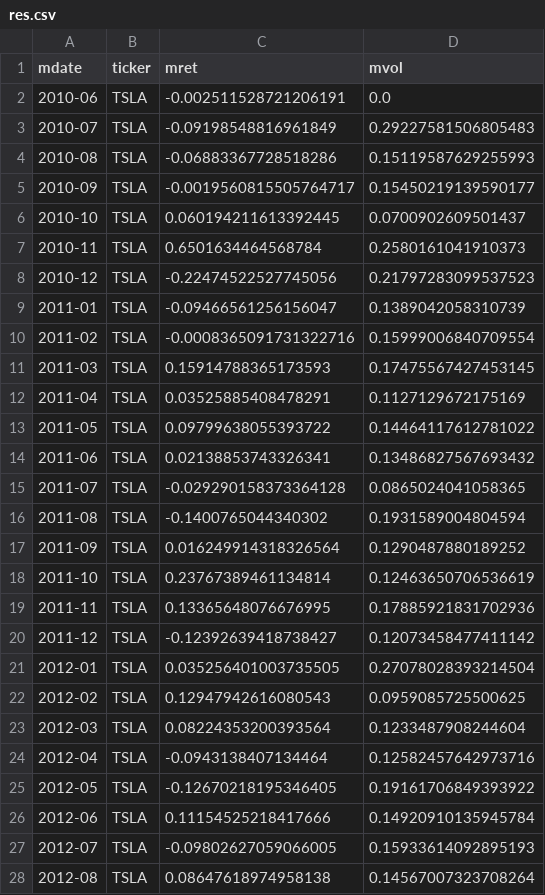
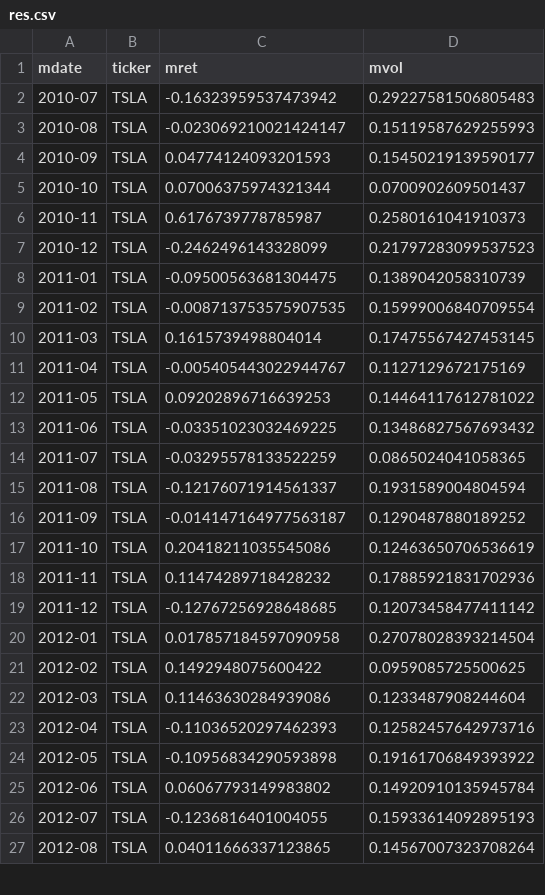
Before and after one commit to yvonnebec/Project2, a CSV file: project2/data/res.csv, drawn as a sheet; only a part is shown; the diff covers the shown part only.

```diff
--- a/project2/data/res.csv
+++ b/project2/data/res.csv
@@ -1,28 +1,27 @@
 mdate,ticker,mret,mvol
-2010-06,TSLA,-0.002511528721206191,0.0
-2010-07,TSLA,-0.09198548816961849,0.29227581506805483
-2010-08,TSLA,-0.06883367728518286,0.15119587629255993
-2010-09,TSLA,-0.0019560815505764717,0.15450219139590177
-2010-10,TSLA,0.060194211613392445,0.0700902609501437
-2010-11,TSLA,0.6501634464568784,0.2580161041910373
-2010-12,TSLA,-0.22474522527745056,0.21797283099537523
-2011-01,TSLA,-0.09466561256156047,0.1389042058310739
-2011-02,TSLA,-0.0008365091731322716,0.15999006840709554
-2011-03,TSLA,0.15914788365173593,0.17475567427453145
-2011-04,TSLA,0.03525885408478291,0.1127129672175169
-2011-05,TSLA,0.09799638055393722,0.14464117612781022
-2011-06,TSLA,0.02138853743326341,0.13486827567693432
-2011-07,TSLA,-0.029290158373364128,0.0865024041058365
-2011-08,TSLA,-0.1400765044340302,0.1931589004804594
-2011-09,TSLA,0.016249914318326564,0.1290487880189252
-2011-10,TSLA,0.23767389461134814,0.12463650706536619
-2011-11,TSLA,0.13365648076676995,0.17885921831702936
-2011-12,TSLA,-0.12392639418738427,0.12073458477411142
-2012-01,TSLA,0.035256401003735505,0.27078028393214504
-2012-02,TSLA,0.12947942616080543,0.0959085725500625
-2012-03,TSLA,0.08224353200393564,0.1233487908244604
-2012-04,TSLA,-0.0943138407134464,0.12582457642973716
-2012-05,TSLA,-0.12670218195346405,0.19161706849393922
-2012-06,TSLA,0.11154525218417666,0.14920910135945784
-2012-07,TSLA,-0.09802627059066005,0.15933614092895193
-2012-08,TSLA,0.08647618974958138,0.14567007323708264
+2010-07,TSLA,-0.16323959537473942,0.29227581506805483
+2010-08,TSLA,-0.023069210021424147,0.15119587629255993
+2010-09,TSLA,0.04774124093201593,0.15450219139590177
+2010-10,TSLA,0.07006375974321344,0.0700902609501437
+2010-11,TSLA,0.6176739778785987,0.2580161041910373
+2010-12,TSLA,-0.2462496143328099,0.21797283099537523
+2011-01,TSLA,-0.09500563681304475,0.1389042058310739
+2011-02,TSLA,-0.008713753575907535,0.15999006840709554
+2011-03,TSLA,0.1615739498804014,0.17475567427453145
+2011-04,TSLA,-0.005405443022944767,0.1127129672175169
+2011-05,TSLA,0.09202896716639253,0.14464117612781022
+2011-06,TSLA,-0.03351023032469225,0.13486827567693432
+2011-07,TSLA,-0.03295578133522259,0.0865024041058365
+2011-08,TSLA,-0.12176071914561337,0.1931589004804594
+2011-09,TSLA,-0.014147164977563187,0.1290487880189252
+2011-10,TSLA,0.20418211035545086,0.12463650706536619
+2011-11,TSLA,0.11474289718428232,0.17885921831702936
+2011-12,TSLA,-0.12767256928648685,0.12073458477411142
+2012-01,TSLA,0.017857184597090958,0.27078028393214504
+2012-02,TSLA,0.1492948075600422,0.0959085725500625
+2012-03,TSLA,0.11463630284939086,0.1233487908244604
+2012-04,TSLA,-0.11036520297462393,0.12582457642973716
+2012-05,TSLA,-0.10956834290593898,0.19161706849393922
+2012-06,TSLA,0.06067793149983802,0.14920910135945784
+2012-07,TSLA,-0.1236816401004055,0.15933614092895193
+2012-08,TSLA,0.04011666337123865,0.14567007323708264
```
Also changed, not shown: 99 edited cells elsewhere in this file, 3 other files.
